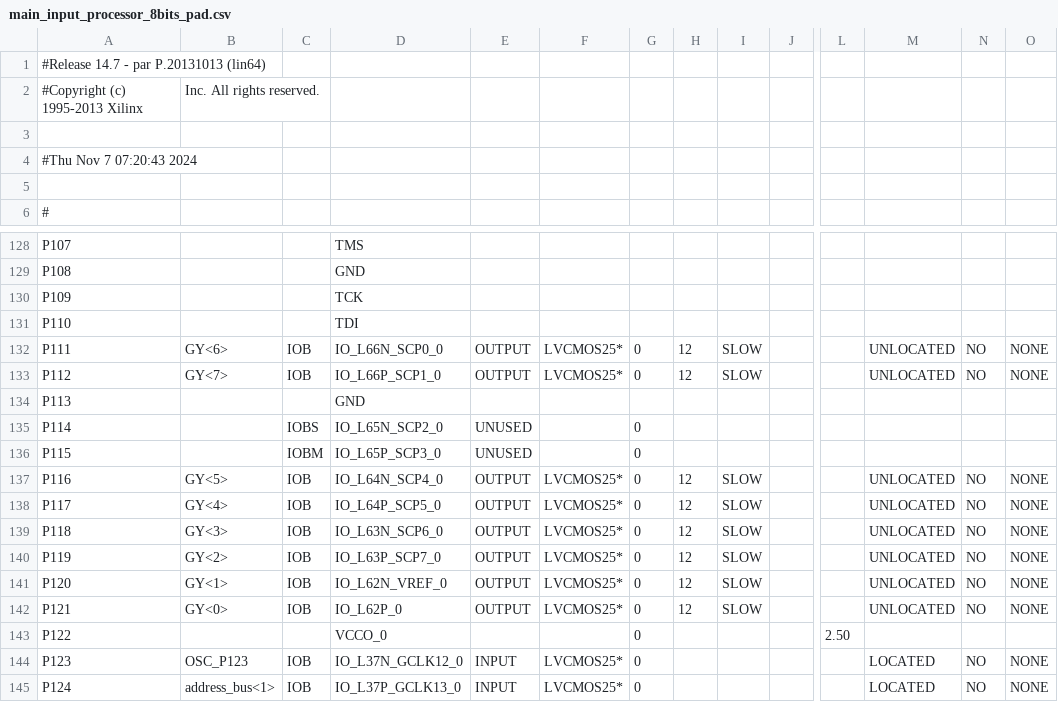
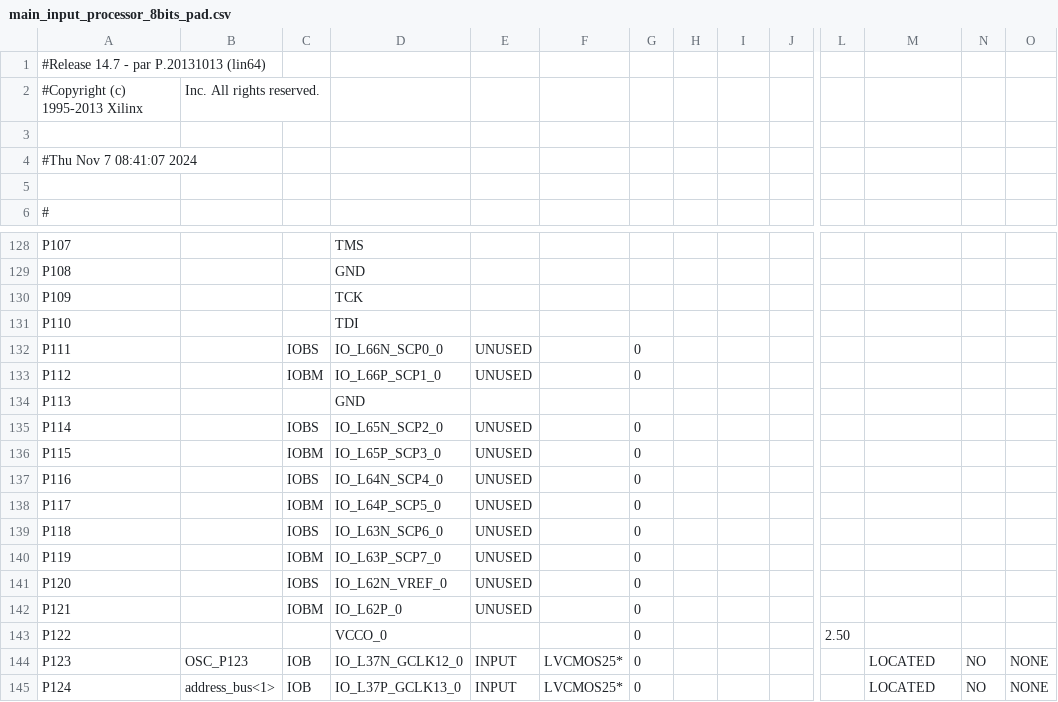
Before and after one commit to pawito236/Solar_tracking, a CSV file: main_input_processor_8bits_pad.csv, drawn as a sheet; only a part is shown, gaps mark what is left out; the diff covers the shown part only; the diff names each change by its address in the sheet, - before the commit and + after, or states it on an @@ line.

```diff
--- a/main_input_processor_8bits_pad.csv
+++ b/main_input_processor_8bits_pad.csv
-A4: #Thu Nov 7 07:20:43 2024
+A4: #Thu Nov 7 08:41:07 2024
-B132: GY<6>
+B132: (empty)
-C132: IOB
+C132: IOBS
-E132:E133: OUTPUT
+E132:E133: UNUSED
-F132:F133: LVCMOS25*
+F132:F133: (empty)
-H132:H133: 12
+H132:H133: (empty)
-I132:I133: SLOW
+I132:I133: (empty)
-M132:M133: UNLOCATED
+M132:M133: (empty)
-N132:N133: NO
+N132:N133: (empty)
-O132:O133: NONE
+O132:O133: (empty)
-B133: GY<7>
+B133: (empty)
-C133: IOB
+C133: IOBM
-B137: GY<5>
+B137: (empty)
-C137: IOB
+C137: IOBS
-E137:E142: OUTPUT
+E137:E142: UNUSED
-F137:F142: LVCMOS25*
+F137:F142: (empty)
-H137:H142: 12
+H137:H142: (empty)
-I137:I142: SLOW
+I137:I142: (empty)
-M137:M142: UNLOCATED
+M137:M142: (empty)
-N137:N142: NO
+N137:N142: (empty)
-O137:O142: NONE
+O137:O142: (empty)
-B138: GY<4>
+B138: (empty)
-C138: IOB
+C138: IOBM
-B139: GY<3>
+B139: (empty)
-C139: IOB
+C139: IOBS
-B140: GY<2>
+B140: (empty)
-C140: IOB
+C140: IOBM
-B141: GY<1>
+B141: (empty)
-C141: IOB
+C141: IOBS
-B142: GY<0>
+B142: (empty)
-C142: IOB
+C142: IOBM
```
Also changed, not shown: 122 edited cells elsewhere in this file, 49 other files.
